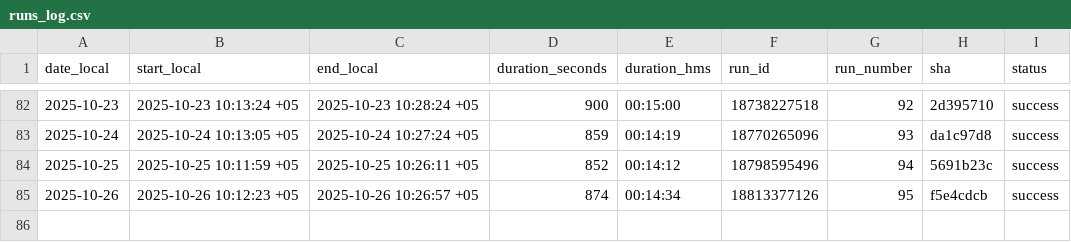
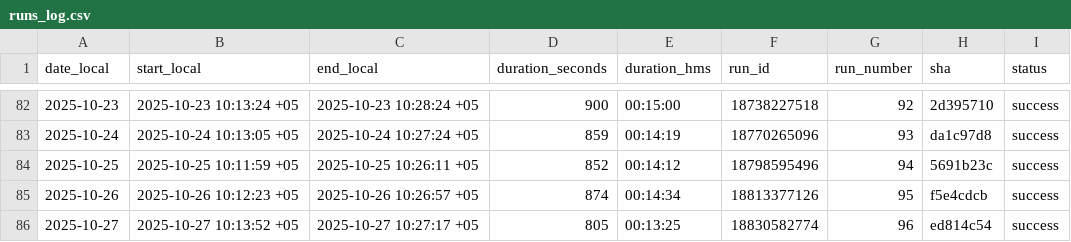
Before and after one commit to d-djumanov/OLX_Dacha_Scraping, a CSV file: Project/runs_log.csv, drawn as a sheet; only a part is shown, gaps mark what is left out; the diff names each change by its address in the sheet, - before the commit and + after, or states it on an @@ line.

```diff
--- a/Project/runs_log.csv
+++ b/Project/runs_log.csv
+row 86: 2025-10-27 | 2025-10-27 10:13:52 +05 | 2025-10-27 10:27:17 +05 | 805 | 00:13:25 | 18830582774 | 96 | ed814c54 | success
```
Also changed, not shown: 2 other files.
